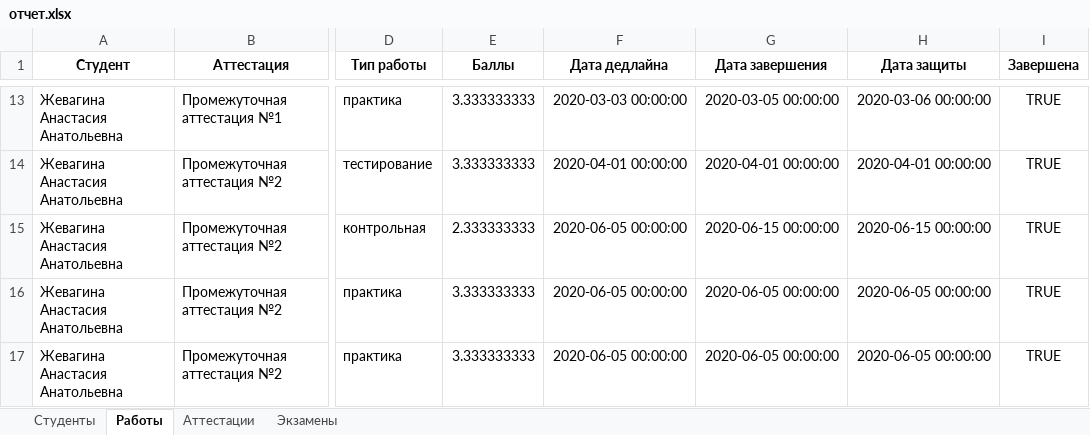
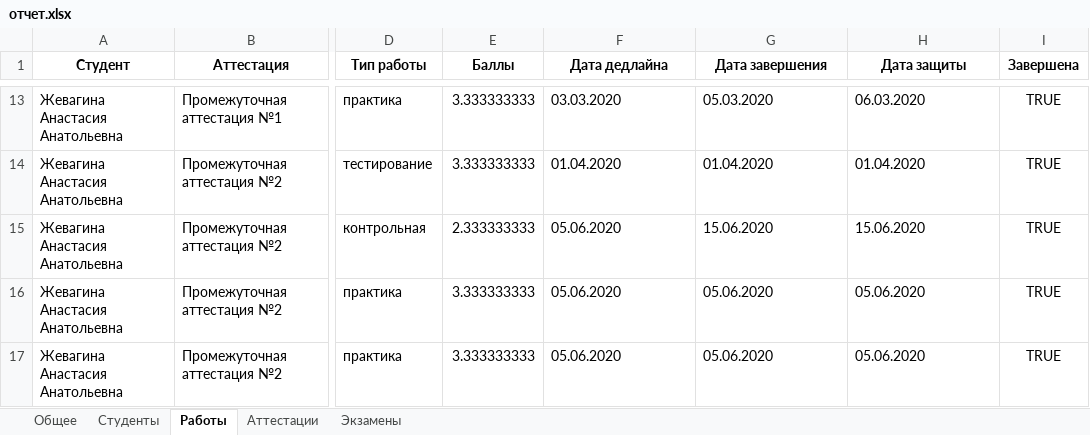
Before and after one commit to GeorgiyDemo/FA, an Excel workbook: Сourse I/Алгоритмы Python/Part2/семинары/pract4/отчет.xlsx, sheet Работы, drawn as a sheet; only a part is shown, gaps mark what is left out; values as stored, in another font and other column widths than the file's, no borders; the diff covers the shown part only; the diff names each change by its address in the sheet, - before the commit and + after, or states it on an @@ line.

```diff
--- a/Сourse I/Алгоритмы Python/Part2/семинары/pract4/отчет.xlsx (sheet Работы)
+++ b/Сourse I/Алгоритмы Python/Part2/семинары/pract4/отчет.xlsx (sheet Работы)
+sheet tab: Общее
-F13 (Дата дедлайна): 2020-03-03 00:00:00
+F13 (Дата дедлайна): 03.03.2020
-G13 (Дата завершения): 2020-03-05 00:00:00
+G13 (Дата завершения): 05.03.2020
-H13 (Дата защиты): 2020-03-06 00:00:00
+H13 (Дата защиты): 06.03.2020
-F14 (Дата дедлайна): 2020-04-01 00:00:00
+F14 (Дата дедлайна): 01.04.2020
-G14 (Дата завершения): 2020-04-01 00:00:00
+G14 (Дата завершения): 01.04.2020
-H14 (Дата защиты): 2020-04-01 00:00:00
+H14 (Дата защиты): 01.04.2020
-F15:F17 (Дата дедлайна): 2020-06-05 00:00:00
+F15:F17 (Дата дедлайна): 05.06.2020
-G15 (Дата завершения): 2020-06-15 00:00:00
+G15 (Дата завершения): 15.06.2020
-H15 (Дата защиты): 2020-06-15 00:00:00
+H15 (Дата защиты): 15.06.2020
-G16:G17 (Дата завершения): 2020-06-05 00:00:00
+G16:G17 (Дата завершения): 05.06.2020
-H16:H17 (Дата защиты): 2020-06-05 00:00:00
+H16:H17 (Дата защиты): 05.06.2020
```
Also changed, not shown: 33 edited cells elsewhere in this sheet, sheet Аттестации, 1 other file.
